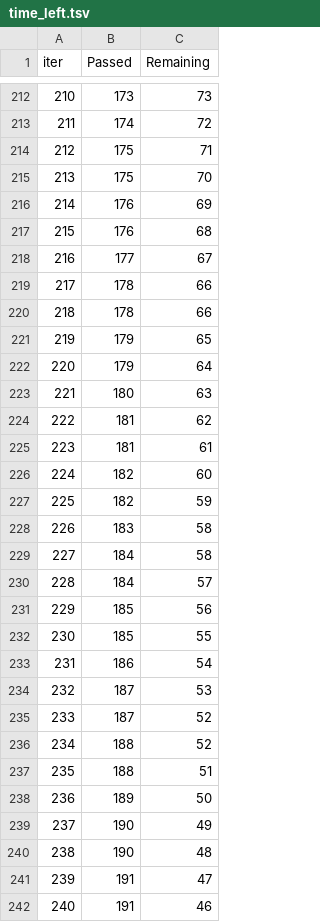
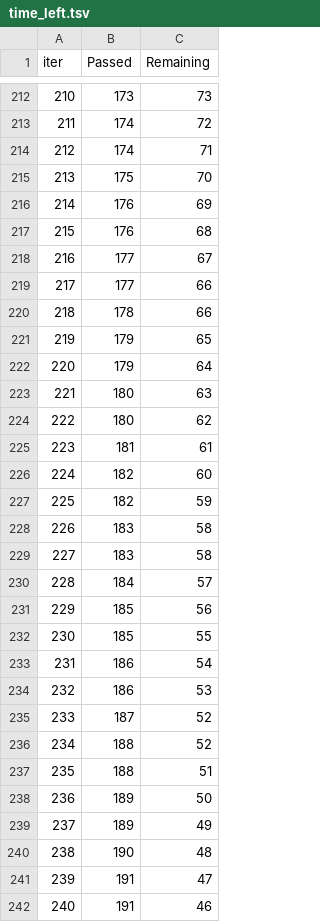
Before and after one commit to Vadera007/Formula_1, a TSV file: catboost_info/time_left.tsv, drawn as a sheet; only a part is shown, gaps mark what is left out; the diff covers the shown part only.

```diff
--- a/catboost_info/time_left.tsv
+++ b/catboost_info/time_left.tsv
@@ -213,3 +213,3 @@ iter	Passed	Remaining
 211	174	72
-212	175	71
+212	174	71
 213	175	70
@@ -218,3 +218,3 @@ iter	Passed	Remaining
 216	177	67
-217	178	66
+217	177	66
 218	178	66
@@ -223,3 +223,3 @@ iter	Passed	Remaining
 221	180	63
-222	181	62
+222	180	62
 223	181	61
@@ -228,3 +228,3 @@ iter	Passed	Remaining
 226	183	58
-227	184	58
+227	183	58
 228	184	57
@@ -233,3 +233,3 @@ iter	Passed	Remaining
 231	186	54
-232	187	53
+232	186	53
 233	187	52
@@ -238,3 +238,3 @@ iter	Passed	Remaining
 236	189	50
-237	190	49
+237	189	49
 238	190	48
```
Also changed, not shown: 148 edited cells elsewhere in this file, 2 other files.
